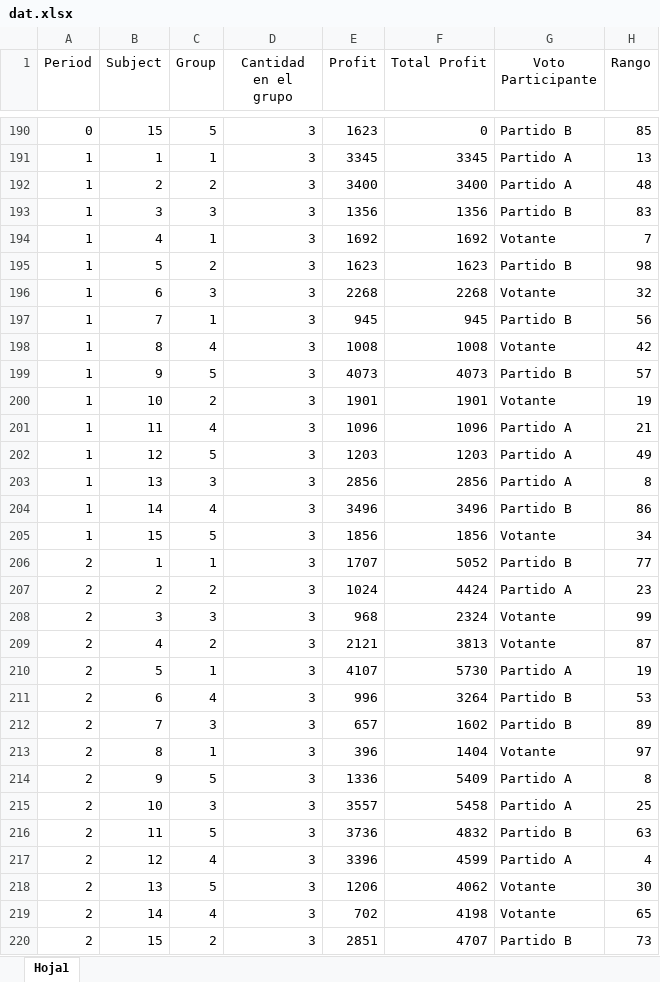
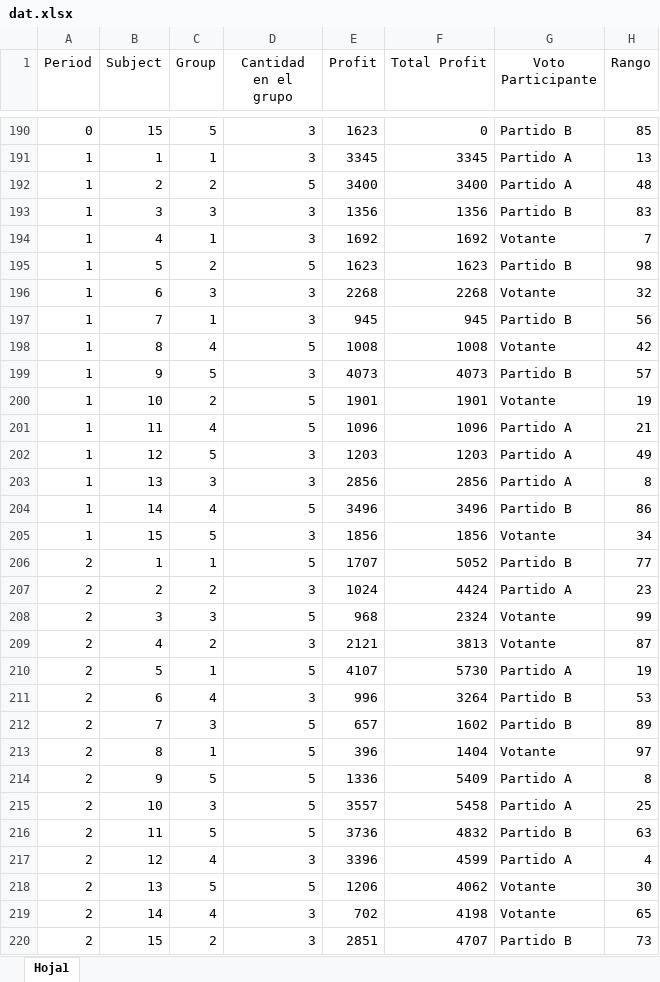
Before and after one commit to hbahamonde/Economic_Experiment_Vote_Selling, an Excel workbook: data/Edit/dat.xlsx, sheet Hoja1, drawn as a sheet; only a part is shown, gaps mark what is left out; values as stored, in another font and other column widths than the file's, no borders; the diff covers the shown part only; the diff names each change by its address in the sheet, - before the commit and + after, or states it on an @@ line.

Commit message:
Actualización columna D
Se actualiza la cantidad de integrantes en el grupo

```diff
--- a/data/Edit/dat.xlsx (sheet Hoja1)
+++ b/data/Edit/dat.xlsx (sheet Hoja1)
-D192 (Cantidad en el grupo): 3
+D192 (Cantidad en el grupo): 5
-D195 (Cantidad en el grupo): 3
+D195 (Cantidad en el grupo): 5
-D198 (Cantidad en el grupo): 3
+D198 (Cantidad en el grupo): 5
-D200:D201 (Cantidad en el grupo): 3
+D200:D201 (Cantidad en el grupo): 5
-D204 (Cantidad en el grupo): 3
+D204 (Cantidad en el grupo): 5
-D206 (Cantidad en el grupo): 3
+D206 (Cantidad en el grupo): 5
-D208 (Cantidad en el grupo): 3
+D208 (Cantidad en el grupo): 5
-D210 (Cantidad en el grupo): 3
+D210 (Cantidad en el grupo): 5
-D212:D216 (Cantidad en el grupo): 3
+D212:D216 (Cantidad en el grupo): 5
-D218 (Cantidad en el grupo): 3
+D218 (Cantidad en el grupo): 5
```
Also changed, not shown: 102 edited cells elsewhere in this sheet.
